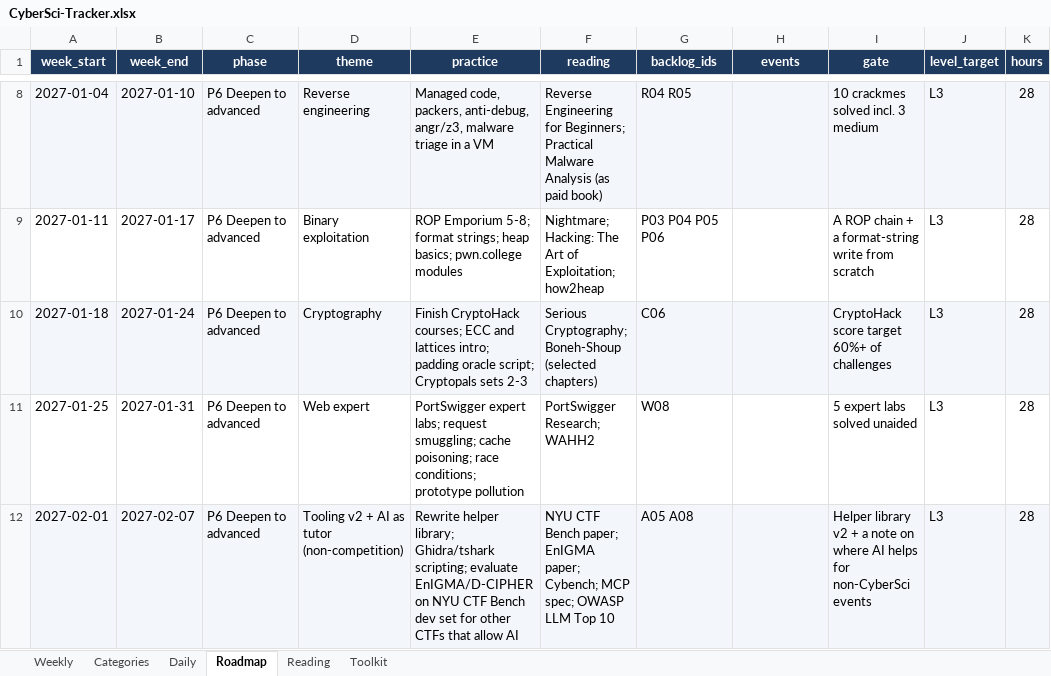
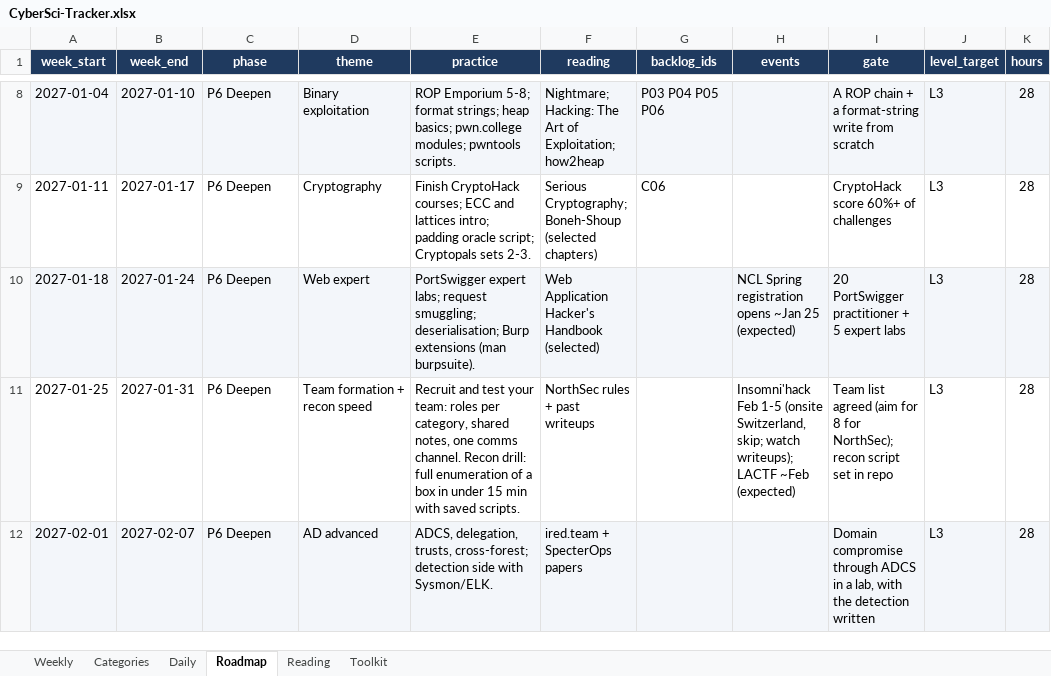
Before and after one commit to Cybersci2026-AlgonquinTeam2/cybersci2026-preparation, an Excel workbook: tracker/CyberSci-Tracker.xlsx, sheet Roadmap, drawn as a sheet; only a part is shown, gaps mark what is left out; values as stored, in another font and other column widths than the file's, no borders; the diff covers the shown part only; the diff names each change by its address in the sheet, - before the commit and + after, or states it on an @@ line.

```diff
--- a/tracker/CyberSci-Tracker.xlsx (sheet Roadmap)
+++ b/tracker/CyberSci-Tracker.xlsx (sheet Roadmap)
-C8:C12 (phase): P6 Deepen to advanced
+C8:C12 (phase): P6 Deepen
-D8 (theme): Reverse engineering
+D8 (theme): Binary exploitation
-E8 (practice): Managed code, packers, anti-debug, angr/z3, malware triage in a VM
+E8 (practice): ROP Emporium 5-8; format strings; heap basics; pwn.college modules; pwntools scripts.
-F8 (reading): Reverse Engineering for Beginners; Practical Malware Analysis (as paid book)
+F8 (reading): Nightmare; Hacking: The Art of Exploitation; how2heap
-G8 (backlog_ids): R04 R05
+G8 (backlog_ids): P03 P04 P05 P06
-I8 (gate): 10 crackmes solved incl. 3 medium
+I8 (gate): A ROP chain + a format-string write from scratch
-D9 (theme): Binary exploitation
+D9 (theme): Cryptography
-E9 (practice): ROP Emporium 5-8; format strings; heap basics; pwn.college modules
+E9 (practice): Finish CryptoHack courses; ECC and lattices intro; padding oracle script; Cryptopals sets 2-3.
-F9 (reading): Nightmare; Hacking: The Art of Exploitation; how2heap
+F9 (reading): Serious Cryptography; Boneh-Shoup (selected chapters)
-G9 (backlog_ids): P03 P04 P05 P06
+G9 (backlog_ids): C06
-I9 (gate): A ROP chain + a format-string write from scratch
+I9 (gate): CryptoHack score 60%+ of challenges
-D10 (theme): Cryptography
+D10 (theme): Web expert
-E10 (practice): Finish CryptoHack courses; ECC and lattices intro; padding oracle script; Cryptopals sets 2-3
+E10 (practice): PortSwigger expert labs; request smuggling; deserialisation; Burp extensions (man burpsuite).
-F10 (reading): Serious Cryptography; Boneh-Shoup (selected chapters)
+F10 (reading): Web Application Hacker's Handbook (selected)
-G10 (backlog_ids): C06
+G10 (backlog_ids): (empty)
-H10 (events): (empty)
+H10 (events): NCL Spring registration opens ~Jan 25 (expected)
-I10 (gate): CryptoHack score target 60%+ of challenges
+I10 (gate): 20 PortSwigger practitioner + 5 expert labs
-D11 (theme): Web expert
+D11 (theme): Team formation + recon speed
-E11 (practice): PortSwigger expert labs; request smuggling; cache poisoning; race conditions; prototype pollution
+E11 (practice): Recruit and test your team: roles per category, shared notes, one comms channel. Recon drill: full enumeration of a box in under 15 min with saved scripts.
-F11 (reading): PortSwigger Research; WAHH2
+F11 (reading): NorthSec rules + past writeups
-G11 (backlog_ids): W08
+G11 (backlog_ids): (empty)
-H11 (events): (empty)
+H11 (events): Insomni'hack Feb 1-5 (onsite Switzerland, skip; watch writeups); LACTF ~Feb (expected)
-I11 (gate): 5 expert labs solved unaided
+I11 (gate): Team list agreed (aim for 8 for NorthSec); recon script set in repo
-D12 (theme): Tooling v2 + AI as tutor (non-competition)
+D12 (theme): AD advanced
-E12 (practice): Rewrite helper library; Ghidra/tshark scripting; evaluate EnIGMA/D-CIPHER on NYU CTF Bench dev set for other CTFs that allow AI
+E12 (practice): ADCS, delegation, trusts, cross-forest; detection side with Sysmon/ELK.
-F12 (reading): NYU CTF Bench paper; EnIGMA paper; Cybench; MCP spec; OWASP LLM Top 10
+F12 (reading): ired.team + SpecterOps papers
-G12 (backlog_ids): A05 A08
+G12 (backlog_ids): (empty)
-I12 (gate): Helper library v2 + a note on where AI helps for non-CyberSci events
+I12 (gate): Domain compromise through ADCS in a lab, with the detection written
```
Also changed, not shown: 28 added rows, 1 removed row, 152 edited cells and cell formats elsewhere in this sheet, 8 other files.
